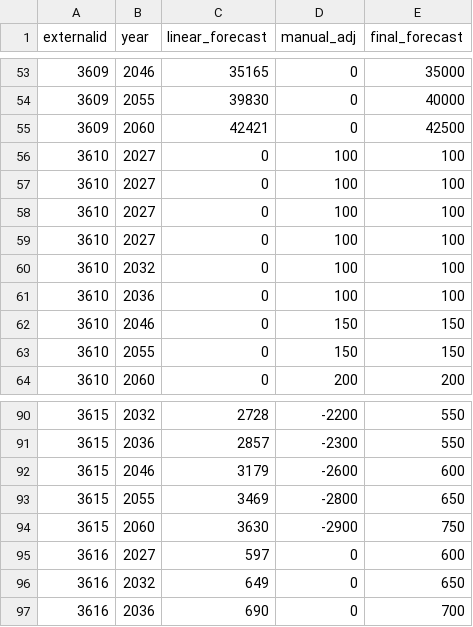
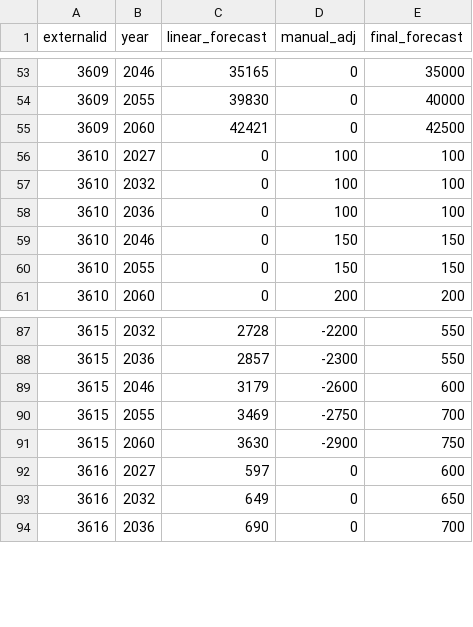
Before and after one commit to WFRCAnalytics/TDM-INP-External-Forecasts, a CSV file: externals-app/data/forecasts.csv, drawn as a sheet; only a part is shown, gaps mark what is left out.

```diff
--- a/externals-app/data/forecasts.csv
+++ b/externals-app/data/forecasts.csv
@@ -56,5 +56,2 @@ externalid,year,linear_forecast,manual_adj,final_forecast
 3610,2027,0,100,100
-3610,2027,0,100,100
-3610,2027,0,100,100
-3610,2027,0,100,100
 3610,2032,0,100,100
@@ -92,3 +89,3 @@ externalid,year,linear_forecast,manual_adj,final_forecast
 3615,2046,3179,-2600,600
-3615,2055,3469,-2800,650
+3615,2055,3469,-2750,700
 3615,2060,3630,-2900,750
```
Also changed, not shown: externals-app/data/externals.csv, results/final_forecast_df.csv, 6 other files.
